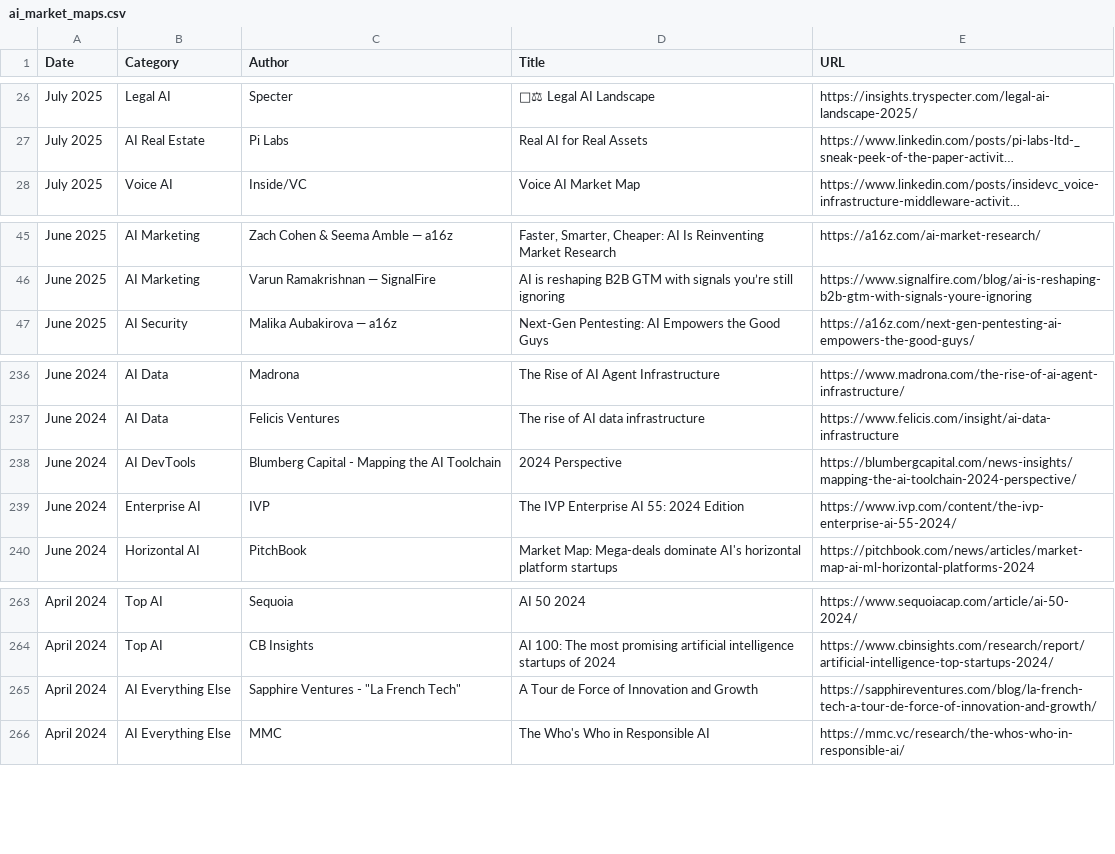
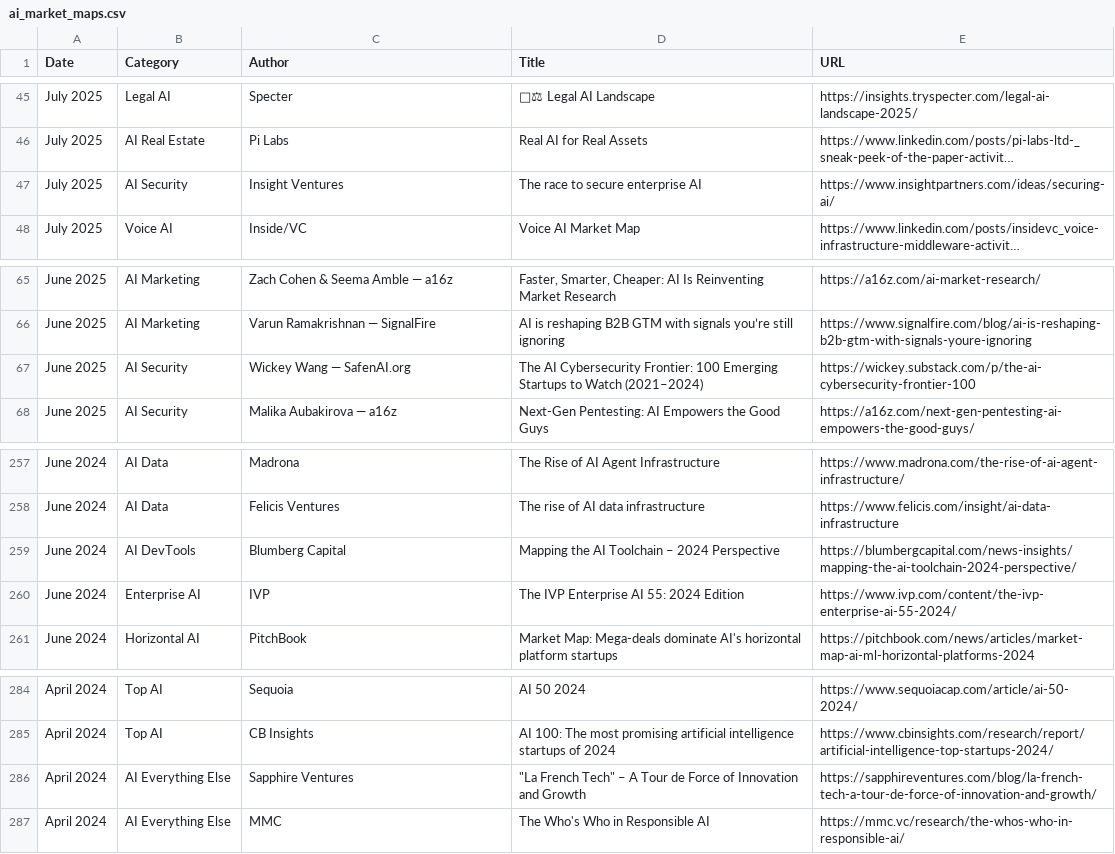
Before and after one commit to joylarkin/Awesome-AI-Market-Maps, a CSV file: ai_market_maps.csv, drawn as a sheet; only a part is shown, gaps mark what is left out; long unchanged cells end in …; addresses are those after the commit; the diff covers the shown part only; the diff names each change by its address in the sheet, - before the commit and + after, or states it on an @@ line.

Commit message:
Update ai_market_maps.csv with 298 entries from latest README.md
- Extracted using automated script following extraction-docs.md specifications
- 100% accuracy validation confirmed
- Covers market maps from September 2025 back to January 2024
- 229 unique authors across 56 categories

```diff
--- a/ai_market_maps.csv
+++ b/ai_market_maps.csv
+row 47: July 2025 | AI Security | Insight Ventures | The race to secure enterprise AI | https://www.insightpartners.com/ideas/securing-ai/
+row 67: June 2025 | AI Security | Wickey Wang — SafenAI.org | The AI Cybersecurity Frontier: 100 Emerging Startups to Watch (2021–2024) | https://wickey.substack.com/p/the-ai-cybersecurity-frontier-100
-C259 (Author): Blumberg Capital - Mapping the AI Toolchain
+C259 (Author): Blumberg Capital
-D259 (Title): 2024 Perspective
+D259 (Title): Mapping the AI Toolchain – 2024 Perspective
-C286 (Author): Sapphire Ventures - "La French Tech"
+C286 (Author): Sapphire Ventures
-D286 (Title): A Tour…
+D286 (Title): "La French Tech" – A Tour…
```
Also changed, not shown: 19 added rows elsewhere in this file.
